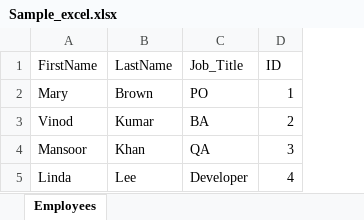
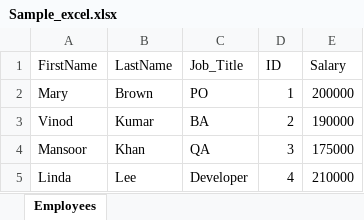
Before and after one commit to ARIKBOGA/cucumber-junit, an Excel workbook: Sample_excel.xlsx, sheet Employees, drawn as a sheet; values as stored, in another font and other column widths than the file's, no borders; the diff names each change by its address in the sheet, - before the commit and + after, or states it on an @@ line.

Commit message:
Apache POI dependency has been added to the pom.xml file in order to manipulate excel Microsoft Office files.
New study: WriteExcel.java

```diff
--- a/Sample_excel.xlsx (sheet Employees)
+++ b/Sample_excel.xlsx (sheet Employees)
+column E (Salary), rows 2-5: 200000 | 190000 | 175000 | 210000
```
Also changed, not shown: 2 other files.
